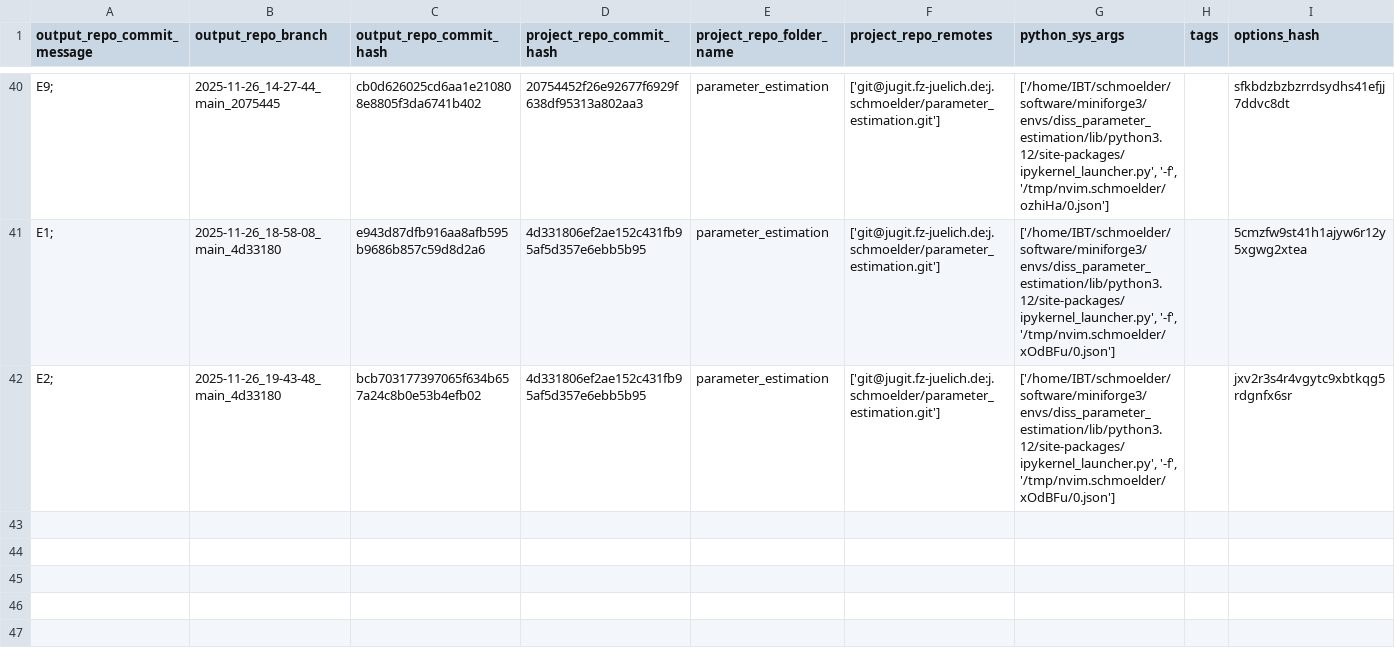
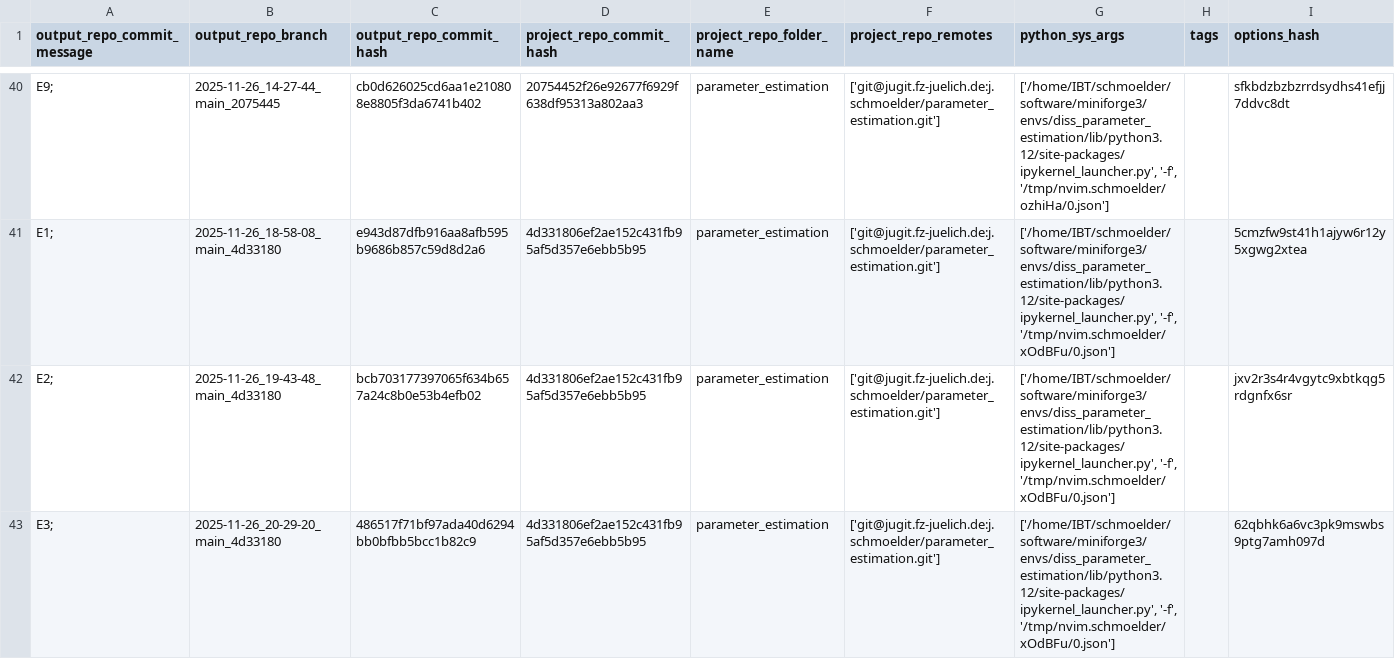
Before and after one commit to schmoelder/diss_parameter_estimation_output, a TSV file: log.tsv, drawn as a sheet; only a part is shown, gaps mark what is left out; the diff names each change by its address in the sheet, - before the commit and + after, or states it on an @@ line.

Commit message:
log for 'E3; ' of branch '2025-11-26_20-29-20_main_4d33180'

```diff
--- a/log.tsv
+++ b/log.tsv
+row 43: E3; | 2025-11-26_20-29-20_main_4d33180 | 486517f71bf97ada40d6294bb0bfbb5bcc1b82c9 | 4d331806ef2ae152c431fb95af5d357e6ebb5b95 | parameter_estimation | ['git@jugit.fz-juelich.de:j.schmoelder/parameter_estimation.git'] | ['/home/IBT/schmoelder/software/miniforge3/envs/diss_parameter_estimation/lib/python3.12/site-packages/ipykernel_launcher.py', '-f', '/tmp/nvim.schmoelder/xOdBFu/0.json'] |  | 62qbhk6a6vc3pk9mswbs9ptg7amh097d
```
Also changed, not shown: 6 other files.
